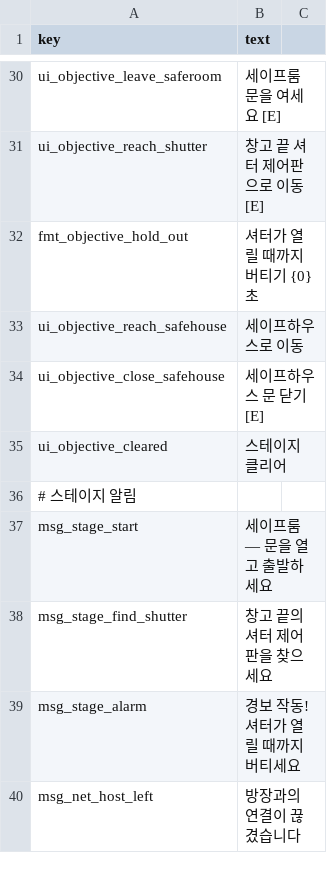
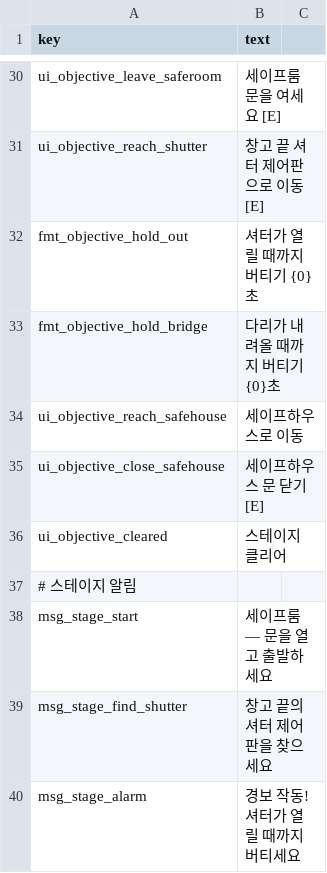
Before and after one commit to minidice/game-plushpanic-hordeshooter, a CSV file: game/content/lan/kor/ui.csv, drawn as a sheet; only a part is shown, gaps mark what is left out; the shorter side is filled out with more unchanged rows.

```diff
--- a/game/content/lan/kor/ui.csv
+++ b/game/content/lan/kor/ui.csv
@@ -33,2 +33,3 @@ ui_objective_reach_shutter,창고 끝 셔터 제어판으로 이동  [E]
 fmt_objective_hold_out,셔터가 열릴 때까지 버티기  {0}초
+fmt_objective_hold_bridge,다리가 내려올 때까지 버티기  {0}초
 ui_objective_reach_safehouse,세이프하우스로 이동
```
Also changed, not shown: game/content/lan/eng/ui.csv, 20 other files.
